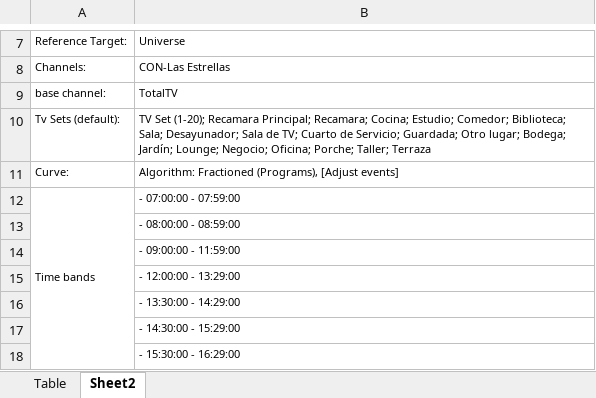
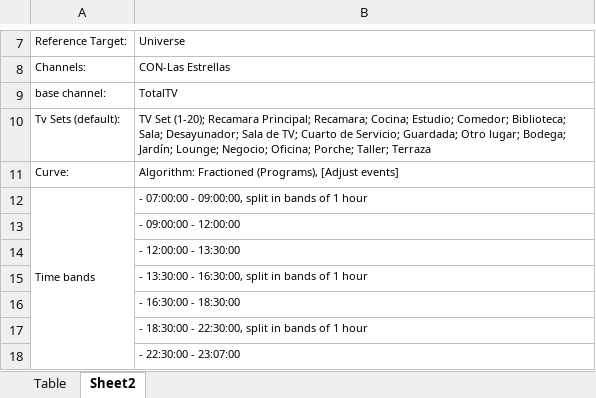
Before and after one commit to moonkey1995/Seguimiento-LE, an Excel workbook: Time LE Franjas_2.xlsx, sheet Sheet2, drawn as a sheet; only a part is shown, gaps mark what is left out; values as stored, in another font and other column widths than the file's, no borders; the diff covers the shown part only; the diff names each change by its address in the sheet, - before the commit and + after, or states it on an @@ line.

```diff
--- a/Time LE Franjas_2.xlsx (sheet Sheet2)
+++ b/Time LE Franjas_2.xlsx (sheet Sheet2)
-B12: - 07:00:00 - 07:59:00
+B12: - 07:00:00 - 09:00:00, split in bands of 1 hour
-B13: - 08:00:00 - 08:59:00
+B13: - 09:00:00 - 12:00:00
-B14: - 09:00:00 - 11:59:00
+B14: - 12:00:00 - 13:30:00
-B15: - 12:00:00 - 13:29:00
+B15: - 13:30:00 - 16:30:00, split in bands of 1 hour
-B16: - 13:30:00 - 14:29:00
+B16: - 16:30:00 - 18:30:00
-B17: - 14:30:00 - 15:29:00
+B17: - 18:30:00 - 22:30:00, split in bands of 1 hour
-B18: - 15:30:00 - 16:29:00
+B18: - 22:30:00 - 23:07:00
```
Also changed, not shown: 6 removed rows and 6 edited cells elsewhere in this sheet, sheet Table, Programmes Seguimiento LE_2.xlsx, 10 other files.
